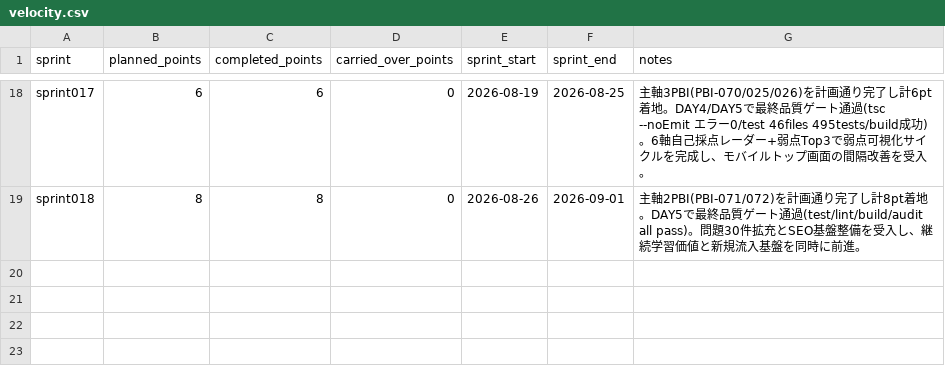
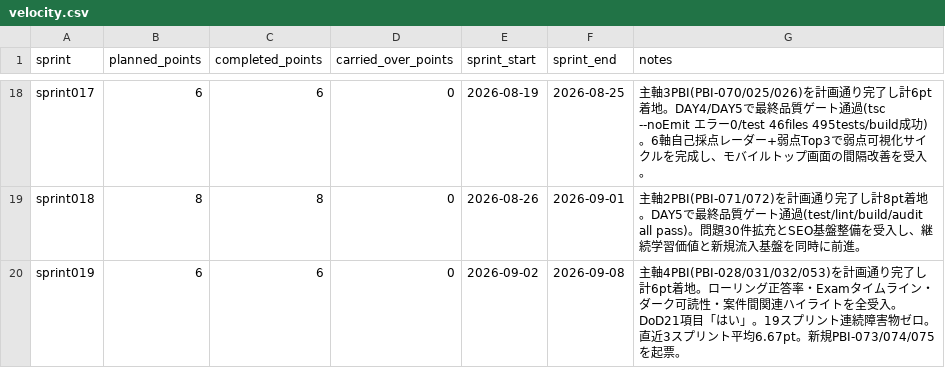
Before and after one commit to mitsuo119/innbuskcet-app, a CSV file: scrum/velocity.csv, drawn as a sheet; only a part is shown, gaps mark what is left out; the diff names each change by its address in the sheet, - before the commit and + after, or states it on an @@ line.

```diff
--- a/scrum/velocity.csv
+++ b/scrum/velocity.csv
+row 20: sprint019 | 6 | 6 | 0 | 2026-09-02 | 2026-09-08 | 主軸4PBI(PBI-028/031/032/053)を計画通り完了し計6pt着地。ローリング正答率・Examタイムライン・ダーク可読性・案件間関連ハイライトを全受入。DoD21項目「はい」。19スプリント連続障害物ゼロ。直近3スプリント平均6.67pt。新規PBI-073/074/075を起票。
```
Also changed, not shown: scrum/product_backlog.csv, scrum/product_backlog_done.csv, 2 other files.
